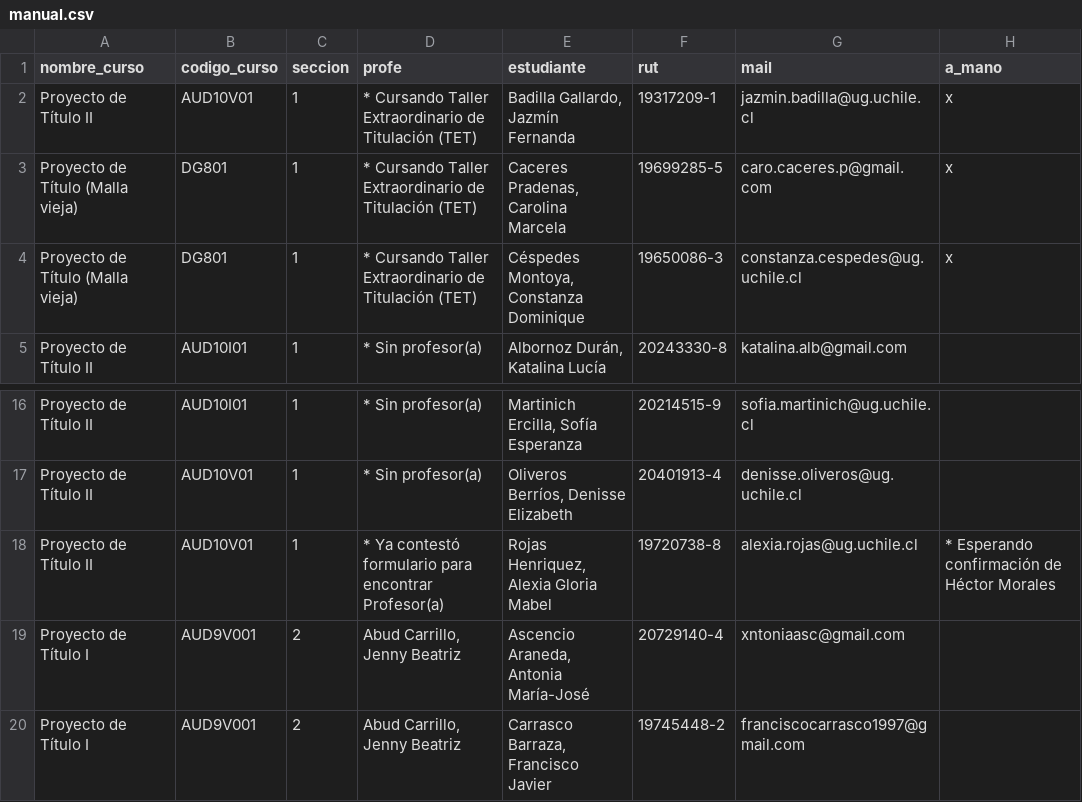
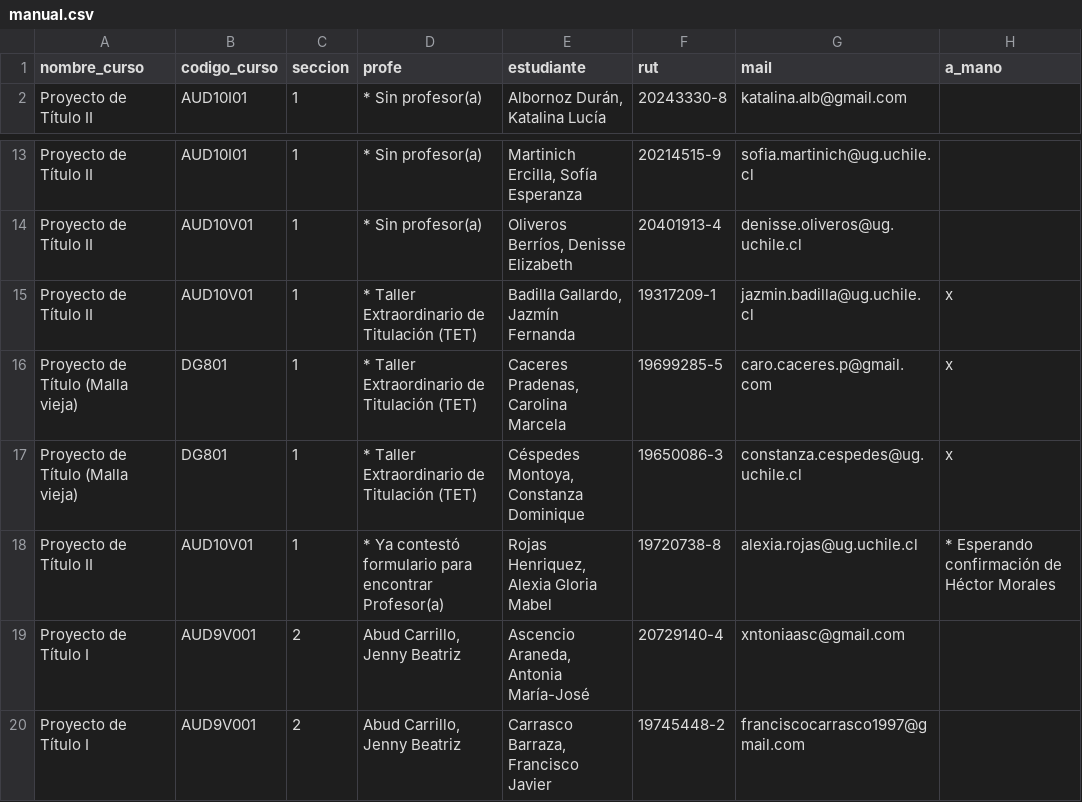
Before and after one commit to profesorfaco/cargas, a CSV file: manual.csv, drawn as a sheet; only a part is shown, gaps mark what is left out; removed rows and columns are numbered as before the commit, all else as after; the diff names each change by its address in the sheet, - before the commit and + after, or states it on an @@ line.

```diff
--- a/manual.csv
+++ b/manual.csv
-row 2: Proyecto de Título II | AUD10V01 | 1 | * Cursando Taller Extraordinario de Titulación (TET) | Badilla Gallardo, Jazmín Fernanda | 19317209-1 | jazmin.badilla@ug.uchile.cl | x
-row 3: Proyecto de Título (Malla vieja) | DG801 | 1 | * Cursando Taller Extraordinario de Titulación (TET) | Caceres Pradenas, Carolina Marcela | 19699285-5 | caro.caceres.p@gmail.com | x
-row 4: Proyecto de Título (Malla vieja) | DG801 | 1 | * Cursando Taller Extraordinario de Titulación (TET) | Céspedes Montoya, Constanza Dominique | 19650086-3 | constanza.cespedes@ug.uchile.cl | x
+row 15: Proyecto de Título II | AUD10V01 | 1 | * Taller Extraordinario de Titulación (TET) | Badilla Gallardo, Jazmín Fernanda | 19317209-1 | jazmin.badilla@ug.uchile.cl | x
+row 16: Proyecto de Título (Malla vieja) | DG801 | 1 | * Taller Extraordinario de Titulación (TET) | Caceres Pradenas, Carolina Marcela | 19699285-5 | caro.caceres.p@gmail.com | x
+row 17: Proyecto de Título (Malla vieja) | DG801 | 1 | * Taller Extraordinario de Titulación (TET) | Céspedes Montoya, Constanza Dominique | 19650086-3 | constanza.cespedes@ug.uchile.cl | x
```
Also changed, not shown: 2 other files.
